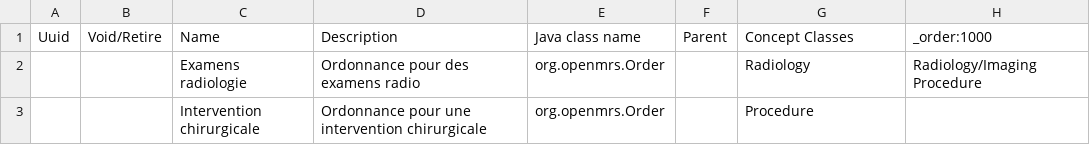
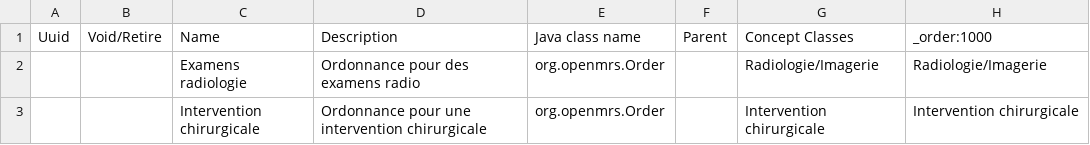
Before and after one commit to pierrekasongo/bahmni-drc, a CSV file: default-config/masterdata/configuration/ordertypes/ordertypes.csv, drawn as a sheet.

Commit message:
Configuring masterdata

```diff
--- a/default-config/masterdata/configuration/ordertypes/ordertypes.csv
+++ b/default-config/masterdata/configuration/ordertypes/ordertypes.csv
@@ -1,3 +1,3 @@
 Uuid,Void/Retire,Name,Description,Java class name,Parent,Concept Classes,_order:1000
-,,Examens radiologie,Ordonnance pour des examens radio,org.openmrs.Order,,Radiology, Radiology/Imaging Procedure
-,,Intervention chirurgicale,Ordonnance pour une intervention chirurgicale,org.openmrs.Order,,Procedure,
+,,Examens radiologie,Ordonnance pour des examens radio,org.openmrs.Order,,Radiologie/Imagerie,Radiologie/Imagerie
+,,Intervention chirurgicale,Ordonnance pour une intervention chirurgicale,org.openmrs.Order,,Intervention chirurgicale,Intervention chirurgicale
```
Also changed, not shown: default-config/masterdata/configuration/appointmentservicedefinitions/servicedefinitions.csv, 2 other files.
